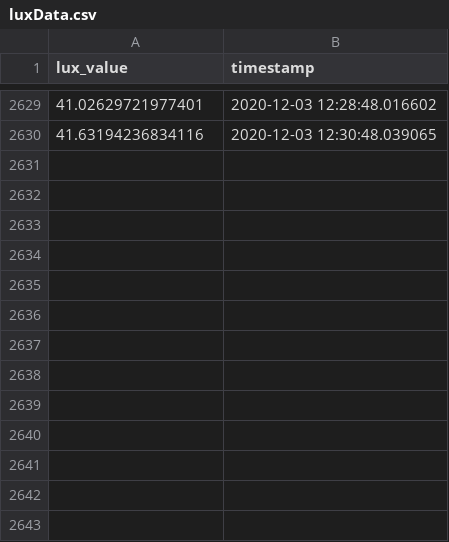
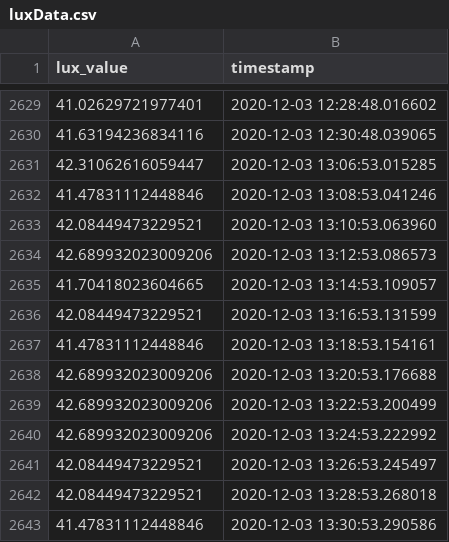
Before and after one commit to ataffe/smartGarden, a CSV file: Data/luxData.csv, drawn as a sheet; only a part is shown, gaps mark what is left out.

```diff
--- a/Data/luxData.csv
+++ b/Data/luxData.csv
@@ -2630 +2630,14 @@ lux_value,timestamp
 41.63194236834116,2020-12-03 12:30:48.039065
+42.31062616059447,2020-12-03 13:06:53.015285
+41.47831112448846,2020-12-03 13:08:53.041246
+42.08449473229521,2020-12-03 13:10:53.063960
+42.689932023009206,2020-12-03 13:12:53.086573
+41.70418023604665,2020-12-03 13:14:53.109057
+42.08449473229521,2020-12-03 13:16:53.131599
+41.47831112448846,2020-12-03 13:18:53.154161
+42.689932023009206,2020-12-03 13:20:53.176688
+42.689932023009206,2020-12-03 13:22:53.200499
+42.689932023009206,2020-12-03 13:24:53.222992
+42.08449473229521,2020-12-03 13:26:53.245497
+42.08449473229521,2020-12-03 13:28:53.268018
+41.47831112448846,2020-12-03 13:30:53.290586
```
Also changed, not shown: Data/soilMoistureData.csv, 2 other files.
